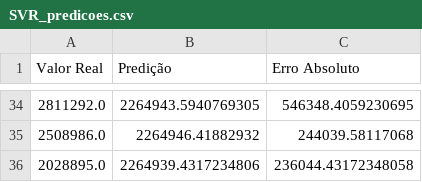
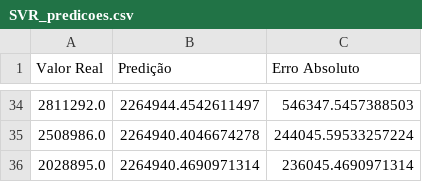
Before and after one commit to nubianaliatti/NubiaNaliattiTcc, a CSV file: eliza/resultados_modelos/SVR_predicoes.csv, drawn as a sheet; only a part is shown, gaps mark what is left out; the diff covers the shown part only.

```diff
--- a/eliza/resultados_modelos/SVR_predicoes.csv
+++ b/eliza/resultados_modelos/SVR_predicoes.csv
@@ -34,3 +34,3 @@ Valor Real,Predição,Erro Absoluto
-2811292.0,2264943.5940769305,546348.4059230695
-2508986.0,2264946.41882932,244039.58117068
-2028895.0,2264939.4317234806,236044.43172348058
+2811292.0,2264944.4542611497,546347.5457388503
+2508986.0,2264940.4046674278,244045.59533257224
+2028895.0,2264940.4690971314,236045.4690971314
```
Also changed, not shown: 64 edited cells elsewhere in this file, eliza/resultados_modelos/KNN_predicoes.csv, eliza/resultados_modelos/Linear Regression_predicoes.csv, 37 other files.
